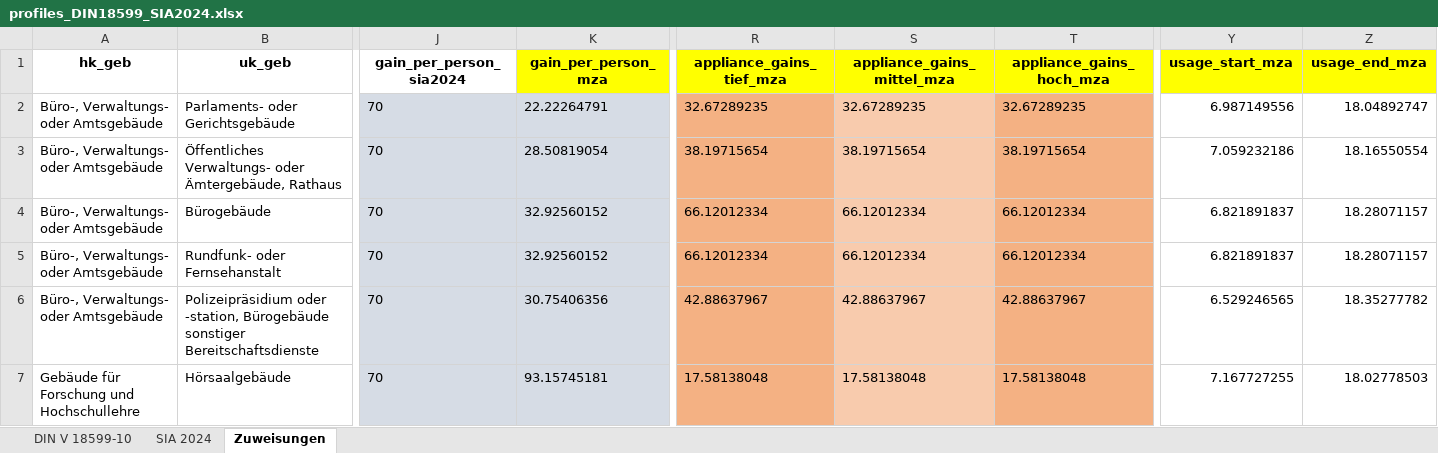
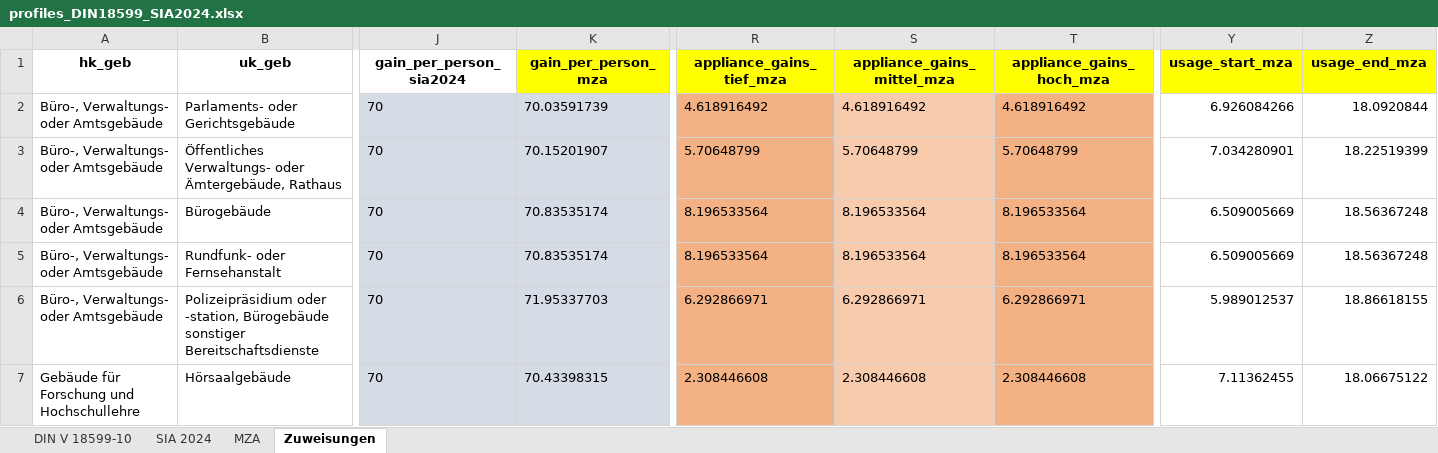
Before and after one commit to IWUGERMANY/DibsData, an Excel workbook: src/dibs_data/data/auxiliary/norm_profiles/profiles_DIN18599_SIA2024.xlsx, sheet Zuweisungen, drawn as a sheet; only a part is shown, gaps mark what is left out; values as stored, in another font and other column widths than the file's, no borders; the diff covers the shown part only; the diff names each change by its address in the sheet, - before the commit and + after, or states it on an @@ line.

Commit message:
MZA-data corrected
Unit correction for internal gains from person and appliances corrected (was: [Wh/m²d]; is: [W/m²]).

```diff
--- a/src/dibs_data/data/auxiliary/norm_profiles/profiles_DIN18599_SIA2024.xlsx (sheet Zuweisungen)
+++ b/src/dibs_data/data/auxiliary/norm_profiles/profiles_DIN18599_SIA2024.xlsx (sheet Zuweisungen)
+sheet tab: MZA
-K2 (gain_per_person_mza): 22.22264791
+K2 (gain_per_person_mza): 70.03591739
-R2 (appliance_gains_tief_mza): 32.67289235
+R2 (appliance_gains_tief_mza): 4.618916492
-S2 (appliance_gains_mittel_mza): 32.67289235
+S2 (appliance_gains_mittel_mza): 4.618916492
-T2 (appliance_gains_hoch_mza): 32.67289235
+T2 (appliance_gains_hoch_mza): 4.618916492
-Y2 (usage_start_mza): 6.987149556
+Y2 (usage_start_mza): 6.926084266
-Z2 (usage_end_mza): 18.04892747
+Z2 (usage_end_mza): 18.0920844
-K3 (gain_per_person_mza): 28.50819054
+K3 (gain_per_person_mza): 70.15201907
-R3 (appliance_gains_tief_mza): 38.19715654
+R3 (appliance_gains_tief_mza): 5.70648799
-S3 (appliance_gains_mittel_mza): 38.19715654
+S3 (appliance_gains_mittel_mza): 5.70648799
-T3 (appliance_gains_hoch_mza): 38.19715654
+T3 (appliance_gains_hoch_mza): 5.70648799
-Y3 (usage_start_mza): 7.059232186
+Y3 (usage_start_mza): 7.034280901
-Z3 (usage_end_mza): 18.16550554
+Z3 (usage_end_mza): 18.22519399
-K4:K5 (gain_per_person_mza): 32.92560152
+K4:K5 (gain_per_person_mza): 70.83535174
-R4:R5 (appliance_gains_tief_mza): 66.12012334
+R4:R5 (appliance_gains_tief_mza): 8.196533564
-S4:S5 (appliance_gains_mittel_mza): 66.12012334
+S4:S5 (appliance_gains_mittel_mza): 8.196533564
-T4:T5 (appliance_gains_hoch_mza): 66.12012334
+T4:T5 (appliance_gains_hoch_mza): 8.196533564
-Y4:Y5 (usage_start_mza): 6.821891837
+Y4:Y5 (usage_start_mza): 6.509005669
-Z4:Z5 (usage_end_mza): 18.28071157
+Z4:Z5 (usage_end_mza): 18.56367248
-K6 (gain_per_person_mza): 30.75406356
+K6 (gain_per_person_mza): 71.95337703
-R6 (appliance_gains_tief_mza): 42.88637967
+R6 (appliance_gains_tief_mza): 6.292866971
-S6 (appliance_gains_mittel_mza): 42.88637967
+S6 (appliance_gains_mittel_mza): 6.292866971
-T6 (appliance_gains_hoch_mza): 42.88637967
+T6 (appliance_gains_hoch_mza): 6.292866971
-Y6 (usage_start_mza): 6.529246565
+Y6 (usage_start_mza): 5.989012537
-Z6 (usage_end_mza): 18.35277782
+Z6 (usage_end_mza): 18.86618155
-K7 (gain_per_person_mza): 93.15745181
+K7 (gain_per_person_mza): 70.43398315
-R7 (appliance_gains_tief_mza): 17.58138048
+R7 (appliance_gains_tief_mza): 2.308446608
-S7 (appliance_gains_mittel_mza): 17.58138048
+S7 (appliance_gains_mittel_mza): 2.308446608
-T7 (appliance_gains_hoch_mza): 17.58138048
+T7 (appliance_gains_hoch_mza): 2.308446608
-Y7 (usage_start_mza): 7.167727255
+Y7 (usage_start_mza): 7.11362455
-Z7 (usage_end_mza): 18.02778503
+Z7 (usage_end_mza): 18.06675122
```
Also changed, not shown: 546 edited cells and cell formats elsewhere in this sheet, formulas that keep their value, 1 other file.
